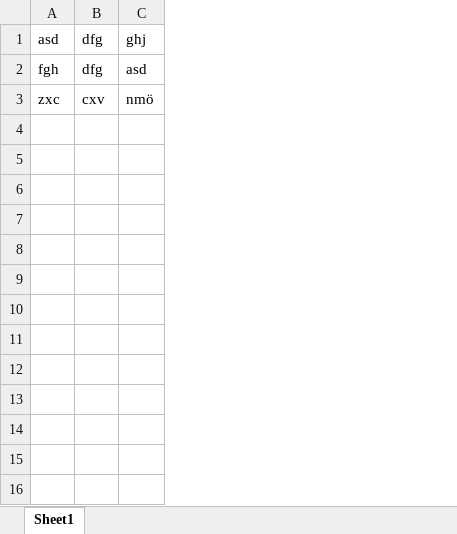
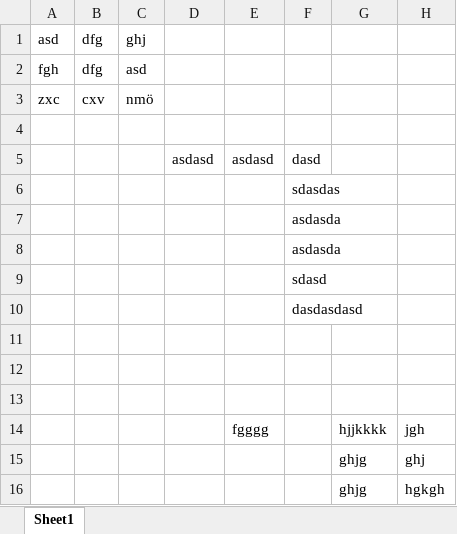
Before and after one commit to ilhanguler/portmar, an Excel workbook: test.xlsx, sheet Sheet1, drawn as a sheet; values as stored, in another font and other column widths than the file's, no borders; the diff names each change by its address in the sheet, - before the commit and + after, or states it on an @@ line.

```diff
--- a/test.xlsx (sheet Sheet1)
+++ b/test.xlsx (sheet Sheet1)
+column D, empty
+column E, empty
+column F, empty
+column G, empty
+column H, empty
+row 4: (empty)
+row 5:  |  |  | asdasd | asdasd | dasd
+row 6:  |  |  |  |  | sdasdas
+row 7:  |  |  |  |  | asdasda
+row 8:  |  |  |  |  | asdasda
+row 9:  |  |  |  |  | sdasd
+row 10:  |  |  |  |  | dasdasdasd
+row 11: (empty)
+row 12: (empty)
+row 13: (empty)
+row 14:  |  |  |  | fgggg |  | hjjkkkk | jgh
+row 15:  |  |  |  |  |  | ghjg | ghj
+row 16:  |  |  |  |  |  | ghjg | hgkgh
```
Also changed, not shown: 4 other files.
